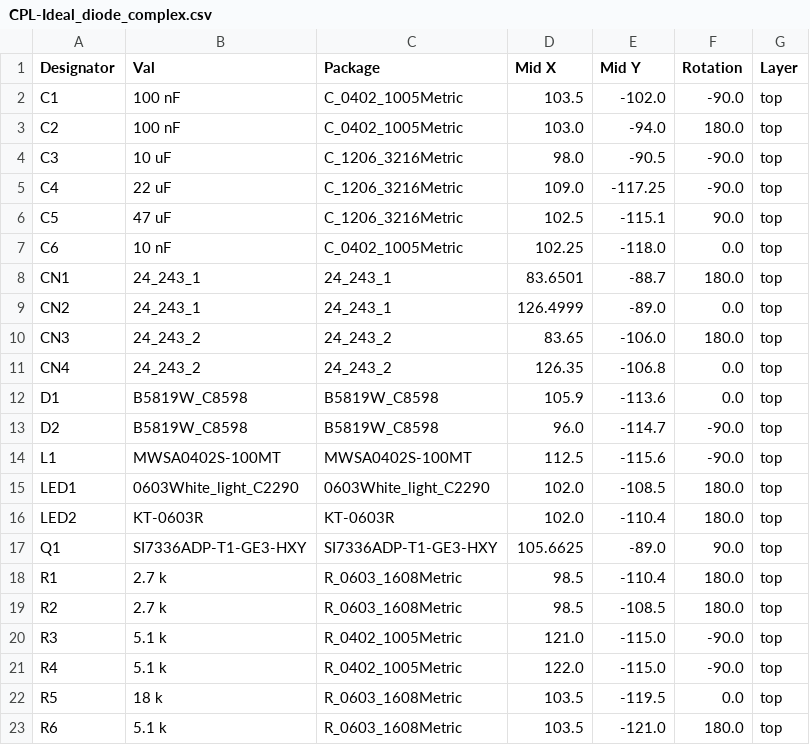
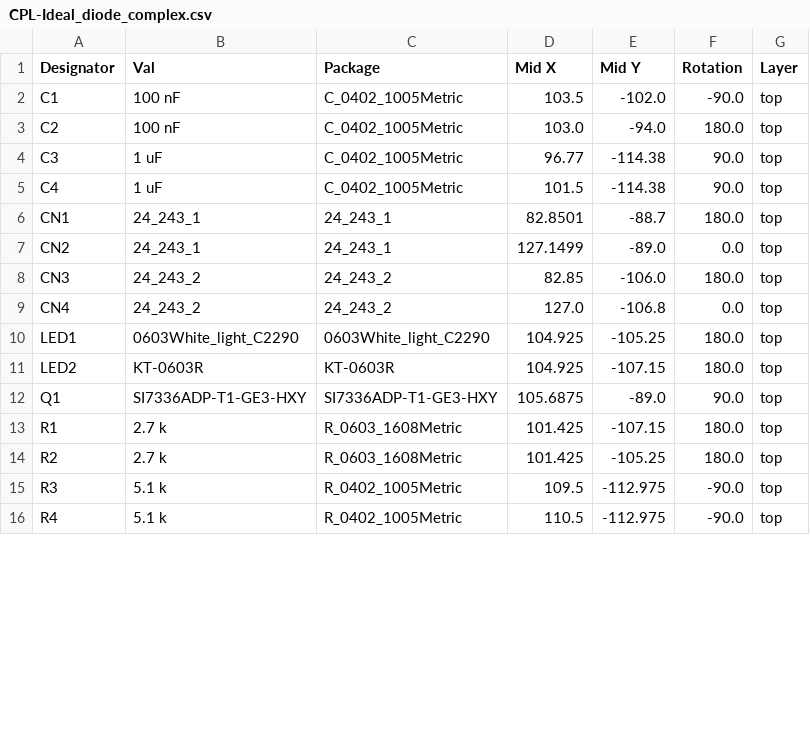
Before and after one commit to Bera97/Ideal-diode_designs, a CSV file: Ideal_diode_complex/jlcpcb/production_files/CPL-Ideal_diode_complex.csv, drawn as a sheet; only a part is shown; the diff covers the shown part only.

Commit message:
Final design

```diff
--- a/Ideal_diode_complex/jlcpcb/production_files/CPL-Ideal_diode_complex.csv
+++ b/Ideal_diode_complex/jlcpcb/production_files/CPL-Ideal_diode_complex.csv
@@ -3,21 +3,14 @@ C1,100 nF,C_0402_1005Metric,103.5,-102.0,-90.0,top
 C2,100 nF,C_0402_1005Metric,103.0,-94.0,180.0,top
-C3,10 uF,C_1206_3216Metric,98.0,-90.5,-90.0,top
-C4,22 uF,C_1206_3216Metric,109.0,-117.25,-90.0,top
-C5,47 uF,C_1206_3216Metric,102.5,-115.1,90.0,top
-C6,10 nF,C_0402_1005Metric,102.25,-118.0,0.0,top
-CN1,24_243_1,24_243_1,83.6501,-88.7,180.0,top
-CN2,24_243_1,24_243_1,126.4999,-89.0,0.0,top
-CN3,24_243_2,24_243_2,83.65,-106.0,180.0,top
-CN4,24_243_2,24_243_2,126.35,-106.8,0.0,top
-D1,B5819W_C8598,B5819W_C8598,105.9,-113.6,0.0,top
-D2,B5819W_C8598,B5819W_C8598,96.0,-114.7,-90.0,top
-L1,MWSA0402S-100MT,MWSA0402S-100MT,112.5,-115.6,-90.0,top
-LED1,0603White_light_C2290,0603White_light_C2290,102.0,-108.5,180.0,top
-LED2,KT-0603R,KT-0603R,102.0,-110.4,180.0,top
-Q1,SI7336ADP-T1-GE3-HXY,SI7336ADP-T1-GE3-HXY,105.6625,-89.0,90.0,top
-R1,2.7 k,R_0603_1608Metric,98.5,-110.4,180.0,top
-R2,2.7 k,R_0603_1608Metric,98.5,-108.5,180.0,top
-R3,5.1 k,R_0402_1005Metric,121.0,-115.0,-90.0,top
-R4,5.1 k,R_0402_1005Metric,122.0,-115.0,-90.0,top
-R5,18 k,R_0603_1608Metric,103.5,-119.5,0.0,top
-R6,5.1 k,R_0603_1608Metric,103.5,-121.0,180.0,top
+C3,1 uF,C_0402_1005Metric,96.77,-114.38,90.0,top
+C4,1 uF,C_0402_1005Metric,101.5,-114.38,90.0,top
+CN1,24_243_1,24_243_1,82.8501,-88.7,180.0,top
+CN2,24_243_1,24_243_1,127.1499,-89.0,0.0,top
+CN3,24_243_2,24_243_2,82.85,-106.0,180.0,top
+CN4,24_243_2,24_243_2,127.0,-106.8,0.0,top
+LED1,0603White_light_C2290,0603White_light_C2290,104.925,-105.25,180.0,top
+LED2,KT-0603R,KT-0603R,104.925,-107.15,180.0,top
+Q1,SI7336ADP-T1-GE3-HXY,SI7336ADP-T1-GE3-HXY,105.6875,-89.0,90.0,top
+R1,2.7 k,R_0603_1608Metric,101.425,-107.15,180.0,top
+R2,2.7 k,R_0603_1608Metric,101.425,-105.25,180.0,top
+R3,5.1 k,R_0402_1005Metric,109.5,-112.975,-90.0,top
+R4,5.1 k,R_0402_1005Metric,110.5,-112.975,-90.0,top
```
Also changed, not shown: 7 edited cells elsewhere in this file, Ideal_diode_complex/jlcpcb/production_files/BOM-Ideal_diode_complex.csv, 25 other files.
